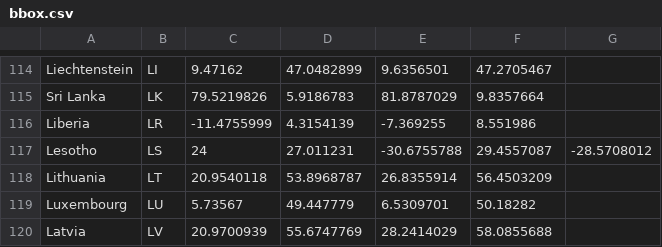
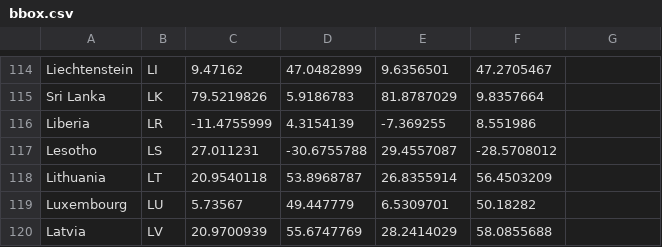
Before and after one commit to akaraznevic/GeoJsonCountries, a CSV file: files/bbox.csv, drawn as a sheet; only a part is shown, gaps mark what is left out.

Commit message:
Updated Lesotho bbox

```diff
--- a/files/bbox.csv
+++ b/files/bbox.csv
@@ -116,3 +116,3 @@ Sri Lanka,LK,79.5219826,5.9186783,81.8787029,9.8357664
 Liberia,LR,-11.4755999,4.3154139,-7.369255,8.551986
-Lesotho,LS,24,27.011231,-30.6755788,29.4557087,-28.5708012
+Lesotho,LS,27.011231,-30.6755788,29.4557087,-28.5708012
 Lithuania,LT,20.9540118,53.8968787,26.8355914,56.4503209
```
